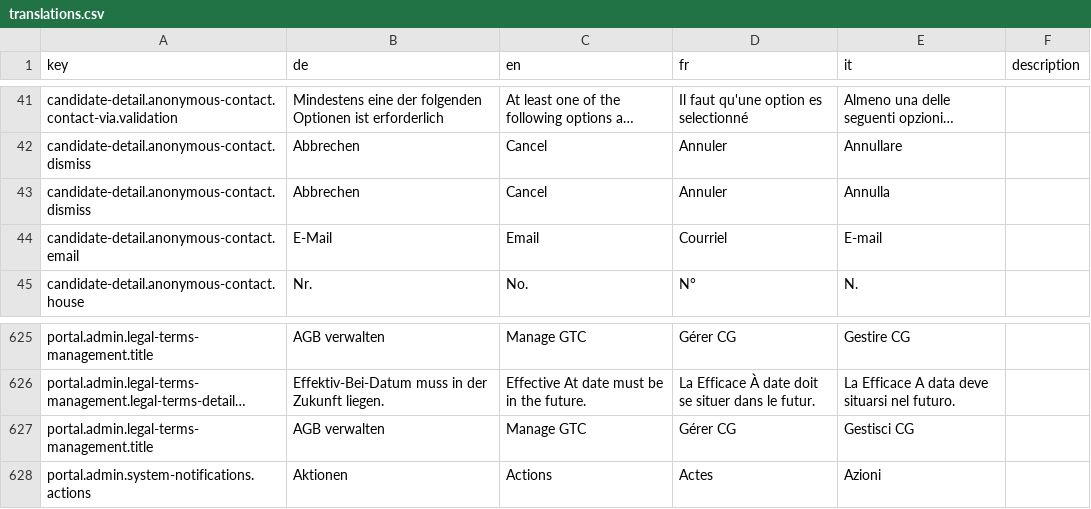
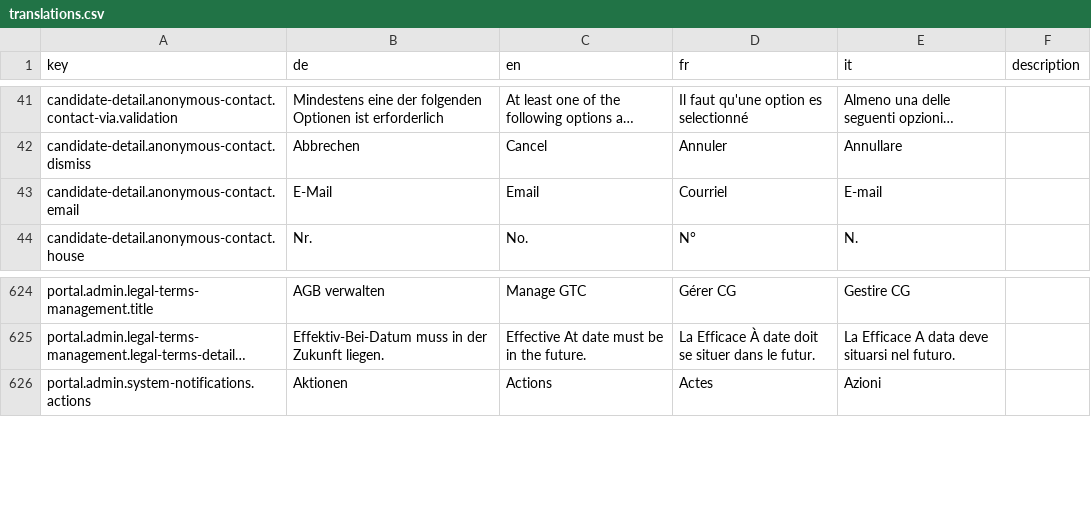
Before and after one commit to FeatureToggleStudy/alv-portal, a CSV file: alv-portal-ui/translations.csv, drawn as a sheet; only a part is shown, gaps mark what is left out; long unchanged cells end in …; the diff names each change by its address in the sheet, - before the commit and + after, or states it on an @@ line.

Commit message:
duplicate keys in translation file found

```diff
--- a/alv-portal-ui/translations.csv
+++ b/alv-portal-ui/translations.csv
-row 43: candidate-detail.anonymous-contact.dismiss | Abbrechen | Cancel | Annuler | Annulla
-row 627: portal.admin.legal-terms-management.title | AGB verwalten | Manage GTC | Gérer CG | Gestisci CG
```
